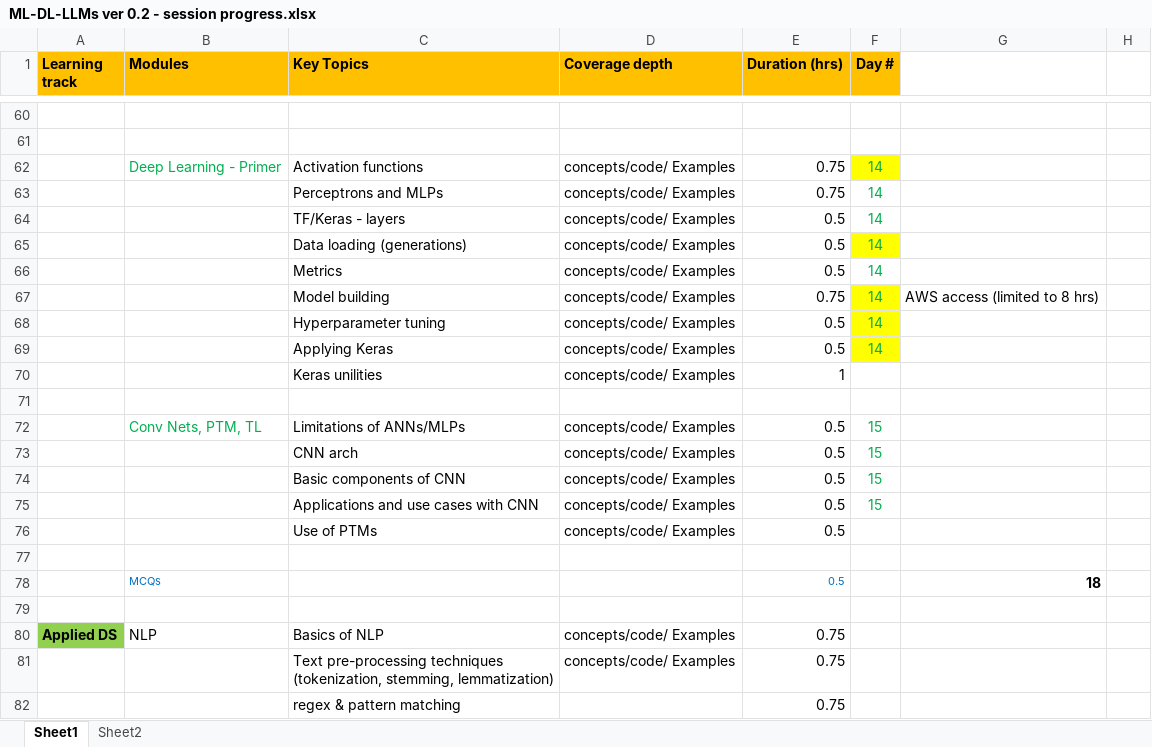
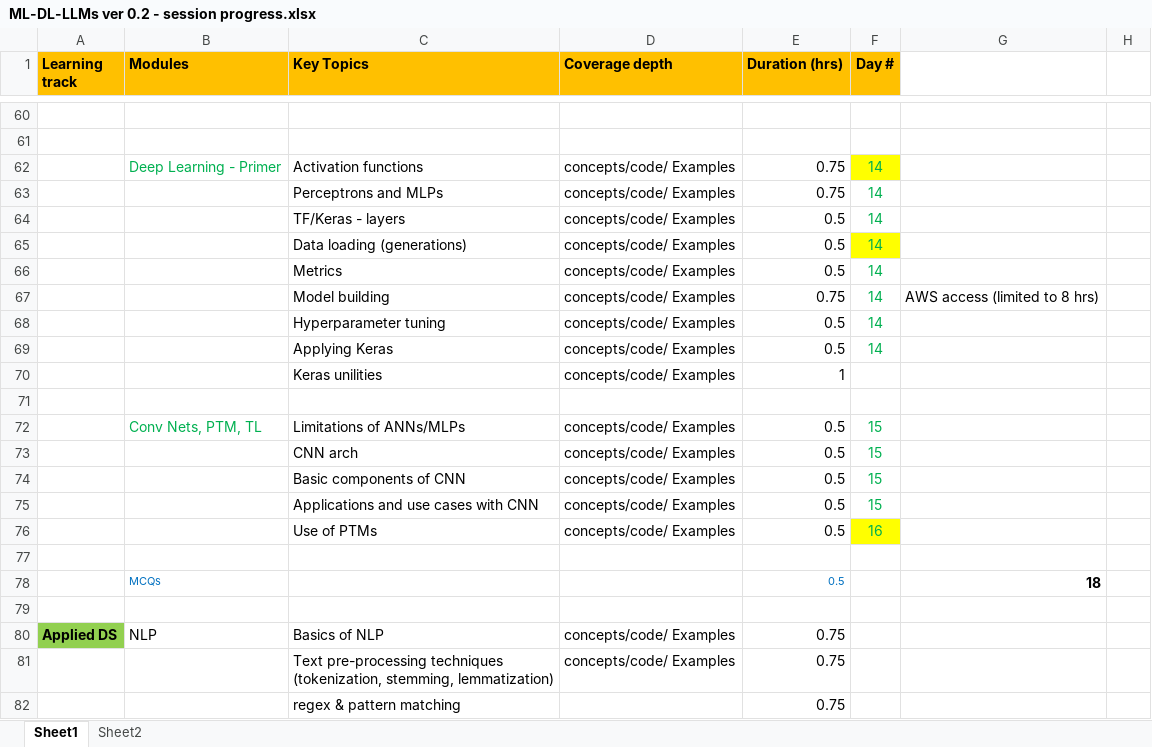
Before and after one commit to gridflowai/cgi-AI-ML-GenAI, an Excel workbook: ML-DL-LLMs ver 0.2 - session progress.xlsx, sheet Sheet1, drawn as a sheet; only a part is shown, gaps mark what is left out; values as stored, in another font and other column widths than the file's, no borders; the diff names each change by its address in the sheet, - before the commit and + after, or states it on an @@ line.

```diff
--- a/ML-DL-LLMs ver 0.2 - session progress.xlsx (sheet Sheet1)
+++ b/ML-DL-LLMs ver 0.2 - session progress.xlsx (sheet Sheet1)
-F67:F69 fill: #FFFF00
+F67:F69 fill: none
-F76 (Day #): (empty)
+F76 (Day #): 16
-F76 fill: none
+F76 fill: #FFFF00
```
Also changed, not shown: 11 other files.
